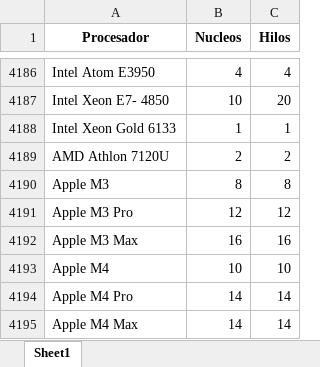
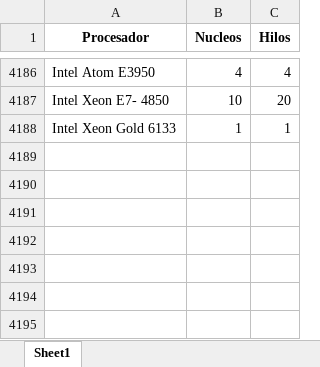
Before and after one commit to eduardomoyab/AIChileCompra, an Excel workbook: diccionarios/Computadores/diccionario_procesador.xlsx, sheet Sheet1, drawn as a sheet; only a part is shown, gaps mark what is left out; values as stored, in another font and other column widths than the file's, no borders; the diff names each change by its address in the sheet, - before the commit and + after, or states it on an @@ line.

```diff
--- a/diccionarios/Computadores/diccionario_procesador.xlsx (sheet Sheet1)
+++ b/diccionarios/Computadores/diccionario_procesador.xlsx (sheet Sheet1)
-row 4189: AMD Athlon 7120U | 2 | 2
-row 4190: Apple M3 | 8 | 8
-row 4191: Apple M3 Pro | 12 | 12
-row 4192: Apple M3 Max | 16 | 16
-row 4193: Apple M4 | 10 | 10
-row 4194: Apple M4 Pro | 14 | 14
-row 4195: Apple M4 Max | 14 | 14
```
Also changed, not shown: 44 other files.
